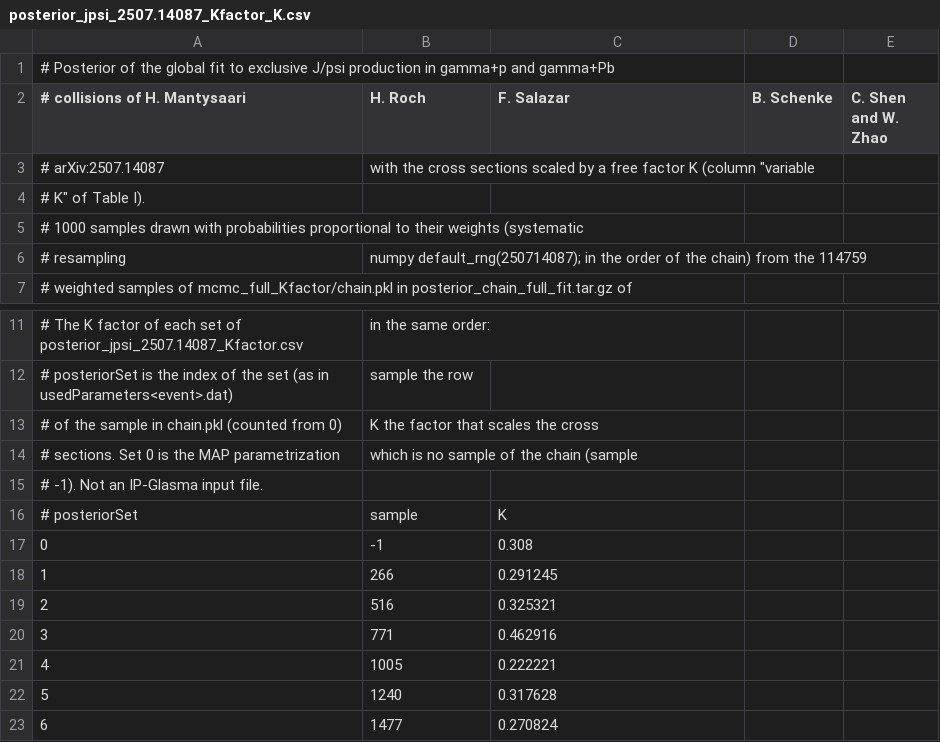
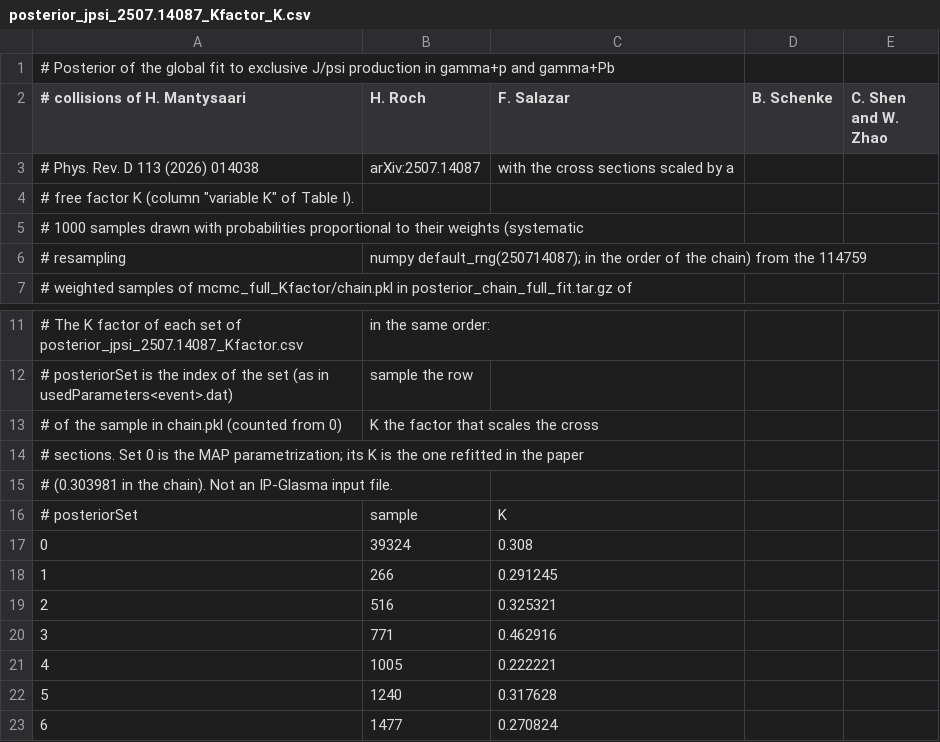
Before and after one commit to schenke/ipglasma, a CSV file: tables/posterior_jpsi_2507.14087_Kfactor_K.csv, drawn as a sheet; only a part is shown, gaps mark what is left out.

```diff
--- a/tables/posterior_jpsi_2507.14087_Kfactor_K.csv
+++ b/tables/posterior_jpsi_2507.14087_Kfactor_K.csv
@@ -2,4 +2,4 @@
 # collisions of H. Mantysaari, H. Roch, F. Salazar, B. Schenke, C. Shen and W. Zhao,
-# arXiv:2507.14087, with the cross sections scaled by a free factor K (column "variable
-# K" of Table I).
+# Phys. Rev. D 113 (2026) 014038, arXiv:2507.14087, with the cross sections scaled by a
+# free factor K (column "variable K" of Table I).
 # 1000 samples drawn with probabilities proportional to their weights (systematic
@@ -13,6 +13,6 @@
 # of the sample in chain.pkl (counted from 0), K the factor that scales the cross
-# sections. Set 0 is the MAP parametrization, which is no sample of the chain (sample
-# -1). Not an IP-Glasma input file.
+# sections. Set 0 is the MAP parametrization; its K is the one refitted in the paper
+# (0.303981 in the chain). Not an IP-Glasma input file.
 # posteriorSet, sample, K
-0, -1, 0.308
+0, 39324, 0.308
 1, 266, 0.291245
```
Also changed, not shown: 9 other files.
